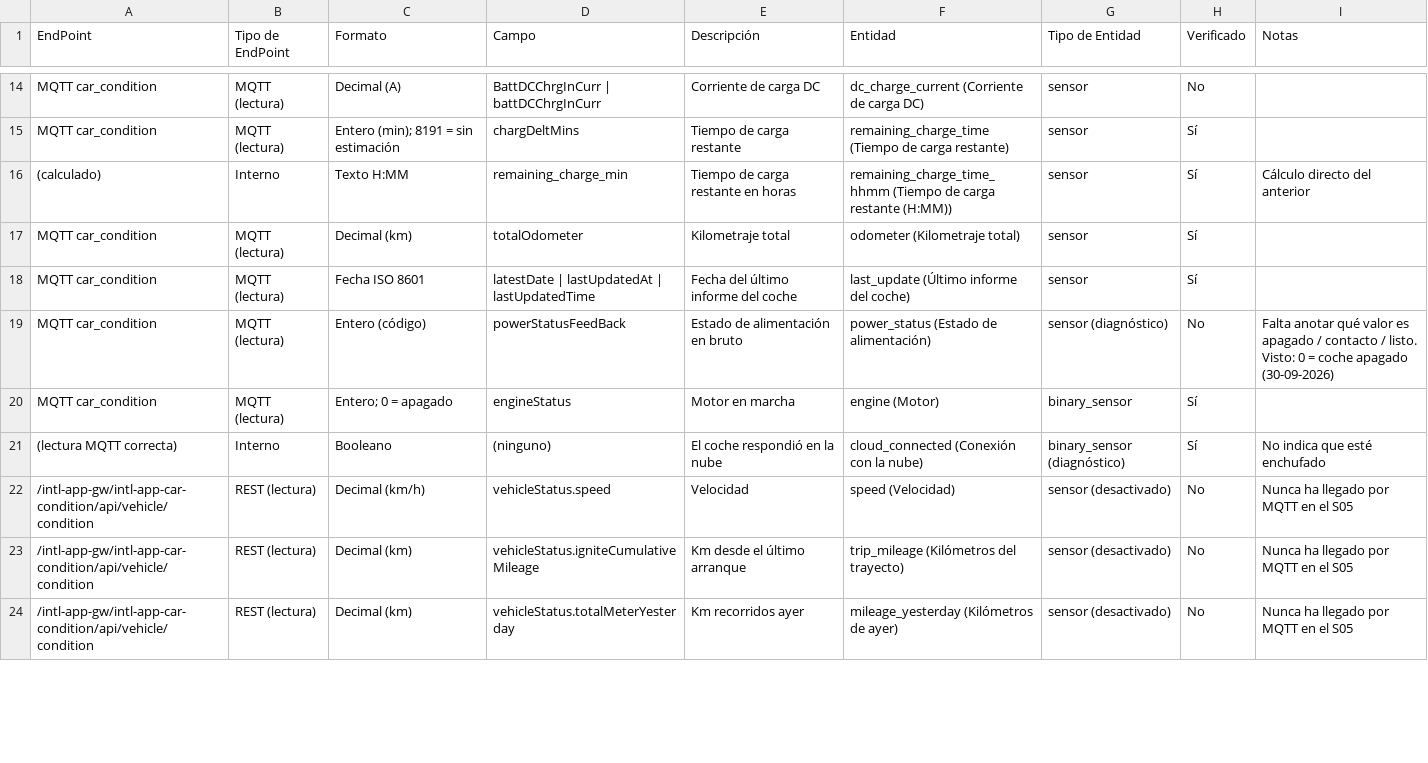
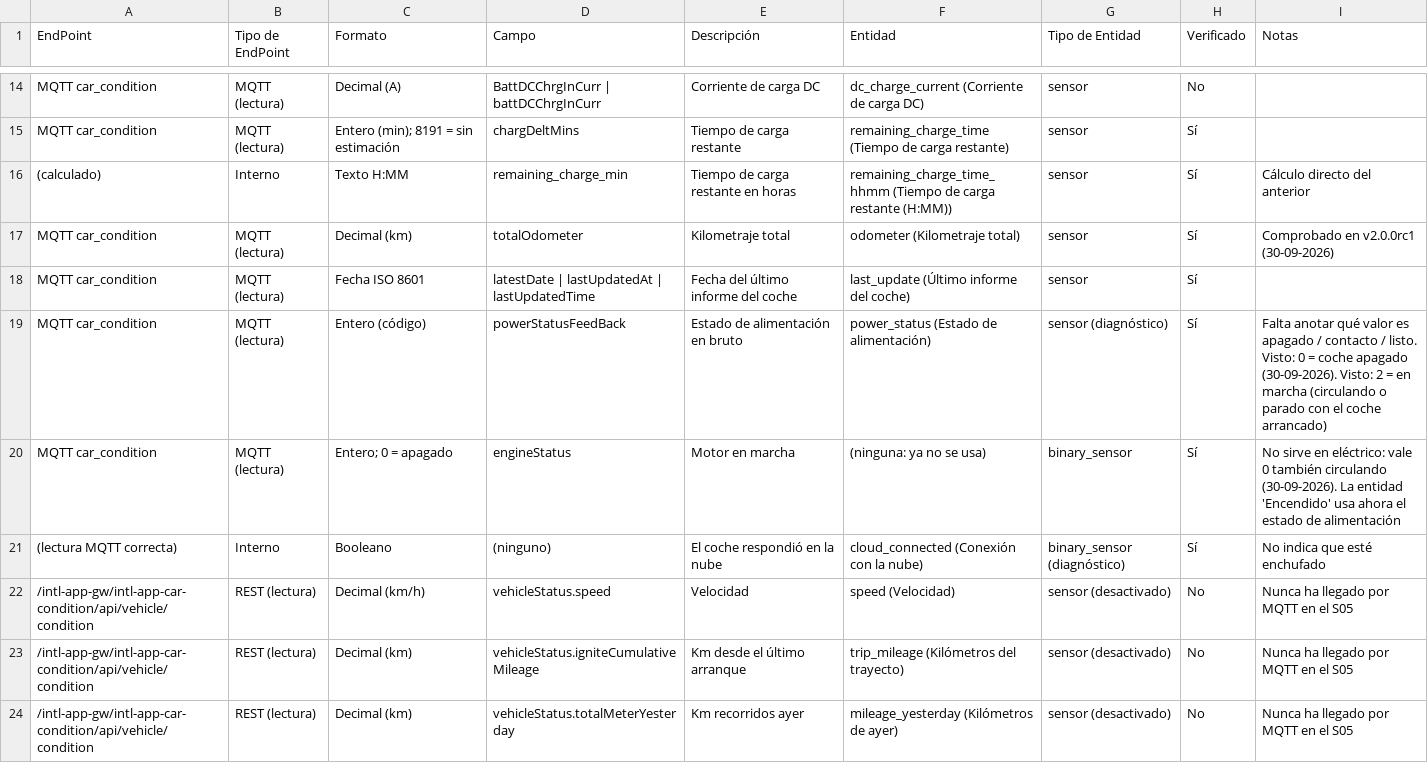
Before and after one commit to manuelem1984/dec_deepal, a CSV file: docs/correlacion_endpoints_entidades.csv, drawn as a sheet; only a part is shown, gaps mark what is left out; the diff covers the shown part only.

```diff
--- a/docs/correlacion_endpoints_entidades.csv
+++ b/docs/correlacion_endpoints_entidades.csv
@@ -16,6 +16,6 @@ MQTT car_condition,MQTT (lectura),Entero (min); 8191 = sin estimación,chargDelt
 (calculado),Interno,Texto H:MM,remaining_charge_min,Tiempo de carga restante en horas,remaining_charge_time_hhmm (Tiempo de carga restante (H:MM)),sensor,Sí,Cálculo directo del anterior
-MQTT car_condition,MQTT (lectura),Decimal (km),totalOdometer,Kilometraje total,odometer (Kilometraje total),sensor,Sí,
+MQTT car_condition,MQTT (lectura),Decimal (km),totalOdometer,Kilometraje total,odometer (Kilometraje total),sensor,Sí,Comprobado en v2.0.0rc1 (30-09-2026)
 MQTT car_condition,MQTT (lectura),Fecha ISO 8601,latestDate | lastUpdatedAt | lastUpdatedTime,Fecha del último informe del coche,last_update (Último informe del coche),sensor,Sí,
-MQTT car_condition,MQTT (lectura),Entero (código),powerStatusFeedBack,Estado de alimentación en bruto,power_status (Estado de alimentación),sensor (diagnóstico),No,Falta anotar qué valor es apagado / contacto / listo. Visto: 0 = coche apagado (30-09-2026)
-MQTT car_condition,MQTT (lectura),Entero; 0 = apagado,engineStatus,Motor en marcha,engine (Motor),binary_sensor,Sí,
+MQTT car_condition,MQTT (lectura),Entero (código),powerStatusFeedBack,Estado de alimentación en bruto,power_status (Estado de alimentación),sensor (diagnóstico),Sí,Falta anotar qué valor es apagado / contacto / listo. Visto: 0 = coche apagado (30-09-2026). Visto: 2 = en marcha (circulando o parado con el coche arrancado)
+MQTT car_condition,MQTT (lectura),Entero; 0 = apagado,engineStatus,Motor en marcha,(ninguna: ya no se usa),binary_sensor,Sí,No sirve en eléctrico: vale 0 también circulando (30-09-2026). La entidad 'Encendido' usa ahora el estado de alimentación
 (lectura MQTT correcta),Interno,Booleano,(ninguno),El coche respondió en la nube,cloud_connected (Conexión con la nube),binary_sensor (diagnóstico),Sí,No indica que esté enchufado
```
Also changed, not shown: 1 added row and 47 edited cells elsewhere in this file, 12 other files.
